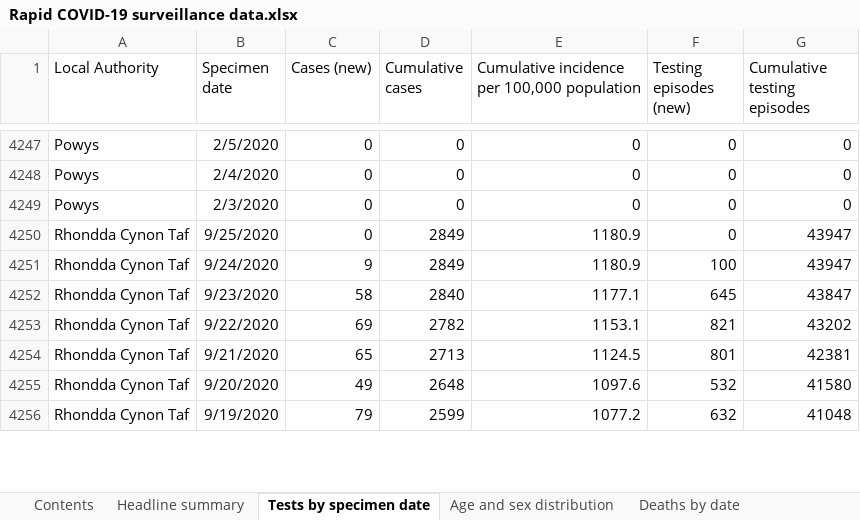
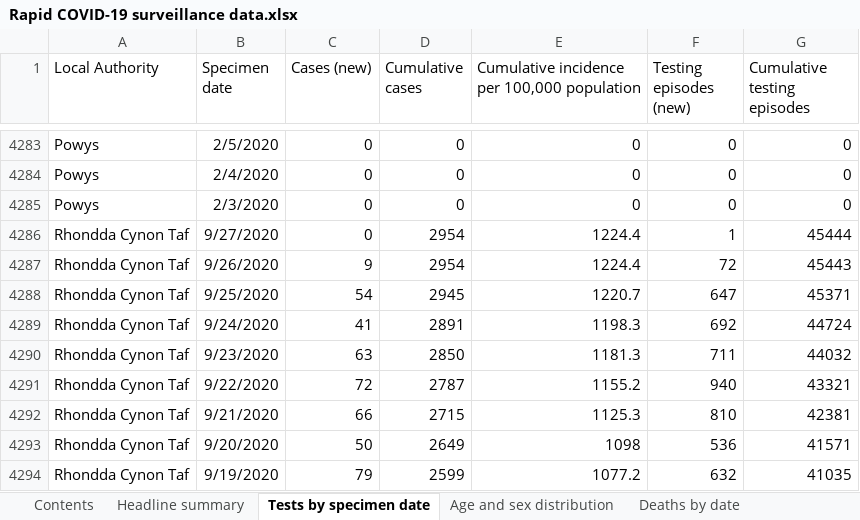
Before and after one commit to beta-decay/beta-decay.github.io, an Excel workbook: covid_n_wales/Rapid COVID-19 surveillance data.xlsx, sheet Tests by specimen date, drawn as a sheet; only a part is shown, gaps mark what is left out; values as stored, in another font and other column widths than the file's, no borders; addresses are those after the commit; the diff covers the shown part only; the diff names each change by its address in the sheet, - before the commit and + after, or states it on an @@ line.

Commit message:
automatically added covid graphs

```diff
--- a/covid_n_wales/Rapid COVID-19 surveillance data.xlsx (sheet Tests by specimen date)
+++ b/covid_n_wales/Rapid COVID-19 surveillance data.xlsx (sheet Tests by specimen date)
+row 4286: Rhondda Cynon Taf | 9/27/2020 | 0 | 2954 | 1224.4 | 1 | 45444
+row 4287: Rhondda Cynon Taf | 9/26/2020 | 9 | 2954 | 1224.4 | 72 | 45443
-C4288 (Cases (new)): 0
+C4288 (Cases (new)): 54
-D4288 (Cumulative cases): 2849
+D4288 (Cumulative cases): 2945
-E4288: 1180.9
+E4288: 1220.7
-F4288 (Testing episodes (new)): 0
+F4288 (Testing episodes (new)): 647
-G4288 (Cumulative testing episodes): 43947
+G4288 (Cumulative testing episodes): 45371
-C4289 (Cases (new)): 9
+C4289 (Cases (new)): 41
-D4289 (Cumulative cases): 2849
+D4289 (Cumulative cases): 2891
-E4289: 1180.9
+E4289: 1198.3
-F4289 (Testing episodes (new)): 100
+F4289 (Testing episodes (new)): 692
-G4289 (Cumulative testing episodes): 43947
+G4289 (Cumulative testing episodes): 44724
-C4290 (Cases (new)): 58
+C4290 (Cases (new)): 63
-D4290 (Cumulative cases): 2840
+D4290 (Cumulative cases): 2850
-E4290: 1177.1
+E4290: 1181.3
-F4290 (Testing episodes (new)): 645
+F4290 (Testing episodes (new)): 711
-G4290 (Cumulative testing episodes): 43847
+G4290 (Cumulative testing episodes): 44032
-C4291 (Cases (new)): 69
+C4291 (Cases (new)): 72
-D4291 (Cumulative cases): 2782
+D4291 (Cumulative cases): 2787
-E4291: 1153.1
+E4291: 1155.2
-F4291 (Testing episodes (new)): 821
+F4291 (Testing episodes (new)): 940
-G4291 (Cumulative testing episodes): 43202
+G4291 (Cumulative testing episodes): 43321
-C4292 (Cases (new)): 65
+C4292 (Cases (new)): 66
-D4292 (Cumulative cases): 2713
+D4292 (Cumulative cases): 2715
-E4292: 1124.5
+E4292: 1125.3
-F4292 (Testing episodes (new)): 801
+F4292 (Testing episodes (new)): 810
-C4293 (Cases (new)): 49
+C4293 (Cases (new)): 50
-D4293 (Cumulative cases): 2648
+D4293 (Cumulative cases): 2649
-E4293: 1097.6
+E4293: 1098
-F4293 (Testing episodes (new)): 532
+F4293 (Testing episodes (new)): 536
-G4293 (Cumulative testing episodes): 41580
+G4293 (Cumulative testing episodes): 41571
-G4294 (Cumulative testing episodes): 41048
+G4294 (Cumulative testing episodes): 41035
```
Also changed, not shown: 46 added rows and 1026 edited cells elsewhere in this sheet, sheet Total tests authorised, sheet Age and sex distribution, sheet Headline summary, sheet Deaths by date, sheet Contents, 10 other files.
